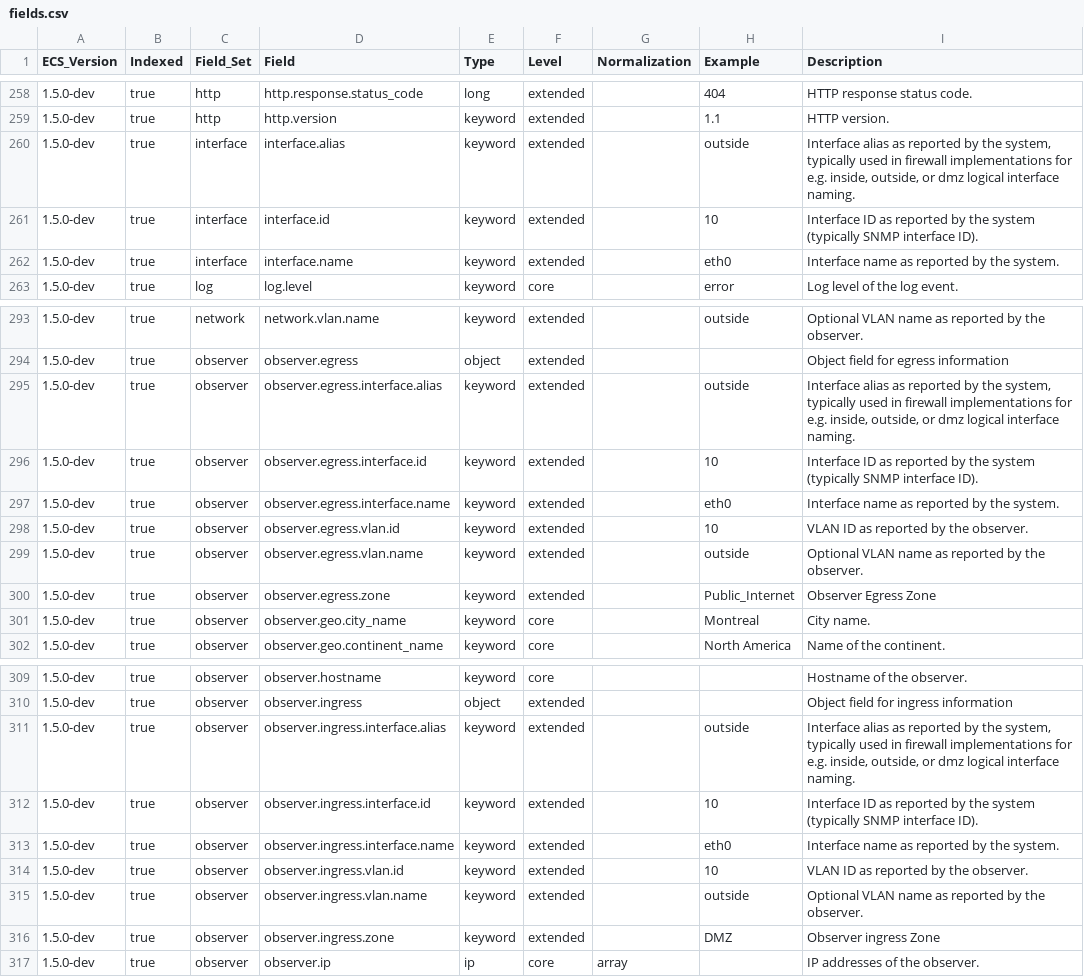
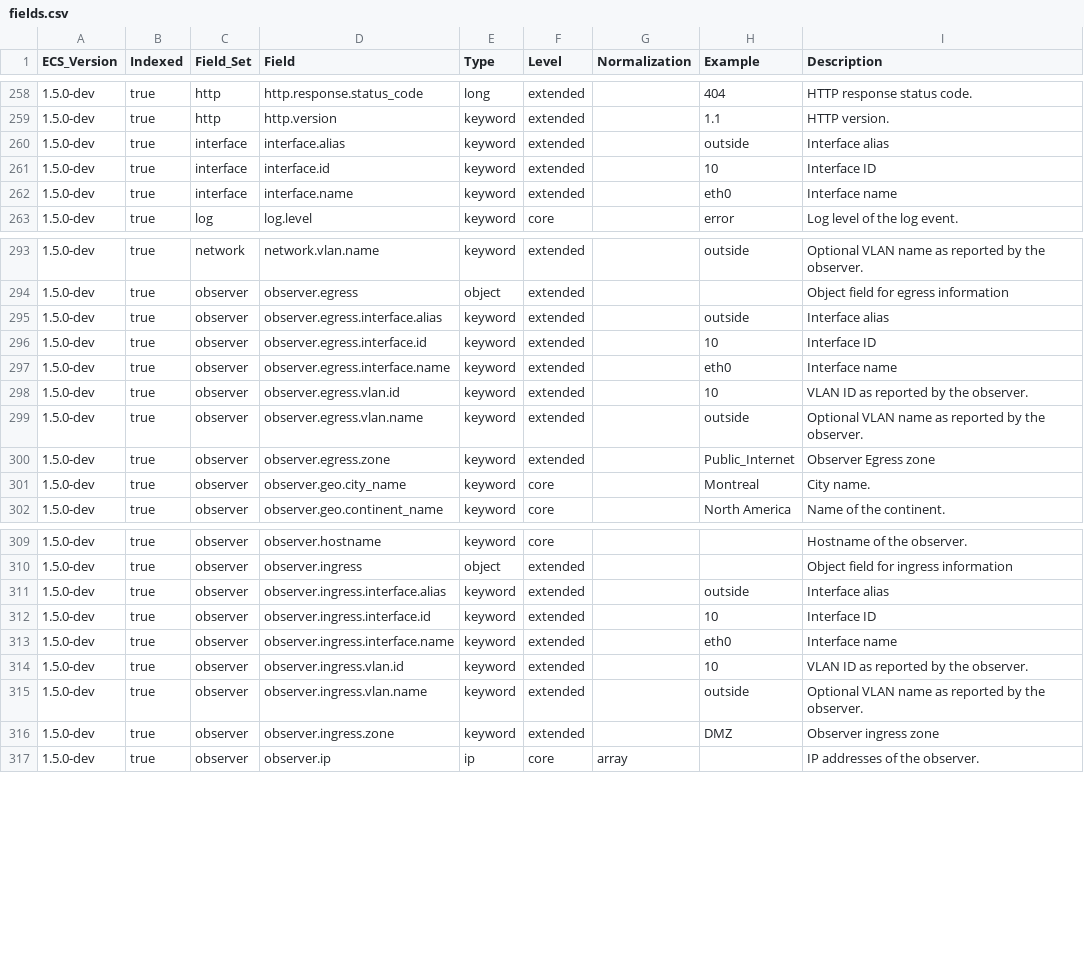
Before and after one commit to elastic/ecs, a CSV file: generated/csv/fields.csv, drawn as a sheet; only a part is shown, gaps mark what is left out; the diff covers the shown part only.

Commit message:
Updated Descriptions
Updated descriptions to better define nesting and utilization of vlan etc.

```diff
--- a/generated/csv/fields.csv
+++ b/generated/csv/fields.csv
@@ -259,5 +259,5 @@ ECS_Version,Indexed,Field_Set,Field,Type,Level,Normalization,Example,Description
 1.5.0-dev,true,http,http.version,keyword,extended,,1.1,HTTP version.
-1.5.0-dev,true,interface,interface.alias,keyword,extended,,outside,"Interface alias as reported by the system, typically used in firewall implementations for e.g.  inside, outside, or dmz logical interface naming."
-1.5.0-dev,true,interface,interface.id,keyword,extended,,10,Interface ID as reported by the system (typically SNMP interface ID).
-1.5.0-dev,true,interface,interface.name,keyword,extended,,eth0,Interface name as reported by the system.
+1.5.0-dev,true,interface,interface.alias,keyword,extended,,outside,Interface alias
+1.5.0-dev,true,interface,interface.id,keyword,extended,,10,Interface ID
+1.5.0-dev,true,interface,interface.name,keyword,extended,,eth0,Interface name
 1.5.0-dev,true,log,log.level,keyword,core,,error,Log level of the log event.
@@ -294,8 +294,8 @@ ECS_Version,Indexed,Field_Set,Field,Type,Level,Normalization,Example,Description
 1.5.0-dev,true,observer,observer.egress,object,extended,,,Object field for egress information
-1.5.0-dev,true,observer,observer.egress.interface.alias,keyword,extended,,outside,"Interface alias as reported by the system, typically used in firewall implementations for e.g.  inside, outside, or dmz logical interface naming."
-1.5.0-dev,true,observer,observer.egress.interface.id,keyword,extended,,10,Interface ID as reported by the system (typically SNMP interface ID).
-1.5.0-dev,true,observer,observer.egress.interface.name,keyword,extended,,eth0,Interface name as reported by the system.
+1.5.0-dev,true,observer,observer.egress.interface.alias,keyword,extended,,outside,Interface alias
+1.5.0-dev,true,observer,observer.egress.interface.id,keyword,extended,,10,Interface ID
+1.5.0-dev,true,observer,observer.egress.interface.name,keyword,extended,,eth0,Interface name
 1.5.0-dev,true,observer,observer.egress.vlan.id,keyword,extended,,10,VLAN ID as reported by the observer.
 1.5.0-dev,true,observer,observer.egress.vlan.name,keyword,extended,,outside,Optional VLAN name as reported by the observer.
-1.5.0-dev,true,observer,observer.egress.zone,keyword,extended,,Public_Internet,Observer Egress Zone
+1.5.0-dev,true,observer,observer.egress.zone,keyword,extended,,Public_Internet,Observer Egress zone
 1.5.0-dev,true,observer,observer.geo.city_name,keyword,core,,Montreal,City name.
@@ -310,8 +310,8 @@ ECS_Version,Indexed,Field_Set,Field,Type,Level,Normalization,Example,Description
 1.5.0-dev,true,observer,observer.ingress,object,extended,,,Object field for ingress information
-1.5.0-dev,true,observer,observer.ingress.interface.alias,keyword,extended,,outside,"Interface alias as reported by the system, typically used in firewall implementations for e.g.  inside, outside, or dmz logical interface naming."
-1.5.0-dev,true,observer,observer.ingress.interface.id,keyword,extended,,10,Interface ID as reported by the system (typically SNMP interface ID).
-1.5.0-dev,true,observer,observer.ingress.interface.name,keyword,extended,,eth0,Interface name as reported by the system.
+1.5.0-dev,true,observer,observer.ingress.interface.alias,keyword,extended,,outside,Interface alias
+1.5.0-dev,true,observer,observer.ingress.interface.id,keyword,extended,,10,Interface ID
+1.5.0-dev,true,observer,observer.ingress.interface.name,keyword,extended,,eth0,Interface name
 1.5.0-dev,true,observer,observer.ingress.vlan.id,keyword,extended,,10,VLAN ID as reported by the observer.
 1.5.0-dev,true,observer,observer.ingress.vlan.name,keyword,extended,,outside,Optional VLAN name as reported by the observer.
-1.5.0-dev,true,observer,observer.ingress.zone,keyword,extended,,DMZ,Observer ingress Zone
+1.5.0-dev,true,observer,observer.ingress.zone,keyword,extended,,DMZ,Observer ingress zone
 1.5.0-dev,true,observer,observer.ip,ip,core,array,,IP addresses of the observer.
```
Also changed, not shown: 2 edited cells elsewhere in this file, 13 other files.
